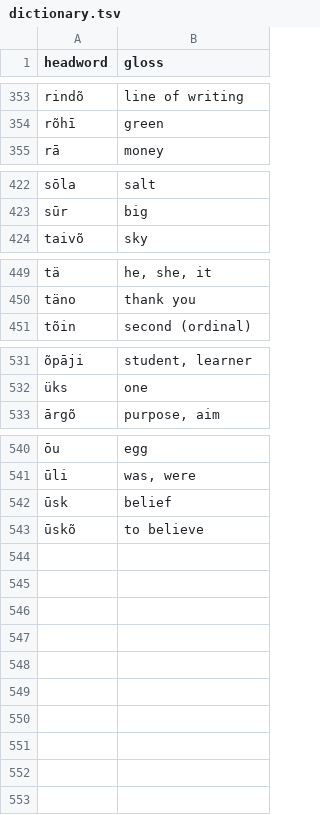
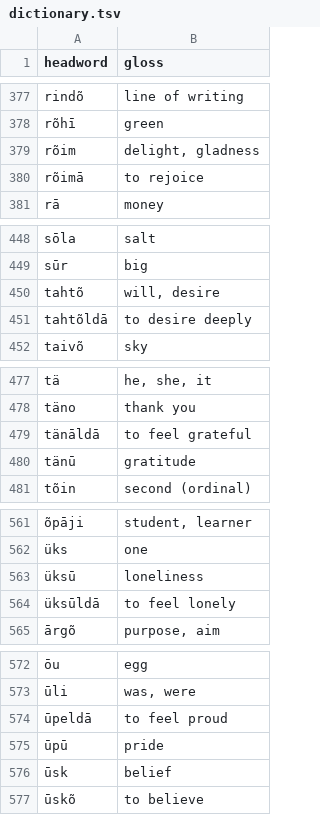
Before and after one commit to quarterback/kels, a TSV file: data/dictionary.tsv, drawn as a sheet; only a part is shown, gaps mark what is left out; the diff covers the shown part only; the diff names each change by its address in the sheet, - before the commit and + after, or states it on an @@ line.

```diff
--- a/data/dictionary.tsv
+++ b/data/dictionary.tsv
+row 379: rõim | delight, gladness
+row 380: rõimā | to rejoice
+row 450: tahtõ | will, desire
+row 451: tahtõldā | to desire deeply
+row 479: tänāldā | to feel grateful
+row 480: tänū | gratitude
+row 563: üksū | loneliness
+row 564: üksūldā | to feel lonely
+row 574: ūpeldā | to feel proud
+row 575: ūpū | pride
```
Also changed, not shown: 24 added rows elsewhere in this file, 3 other files.
